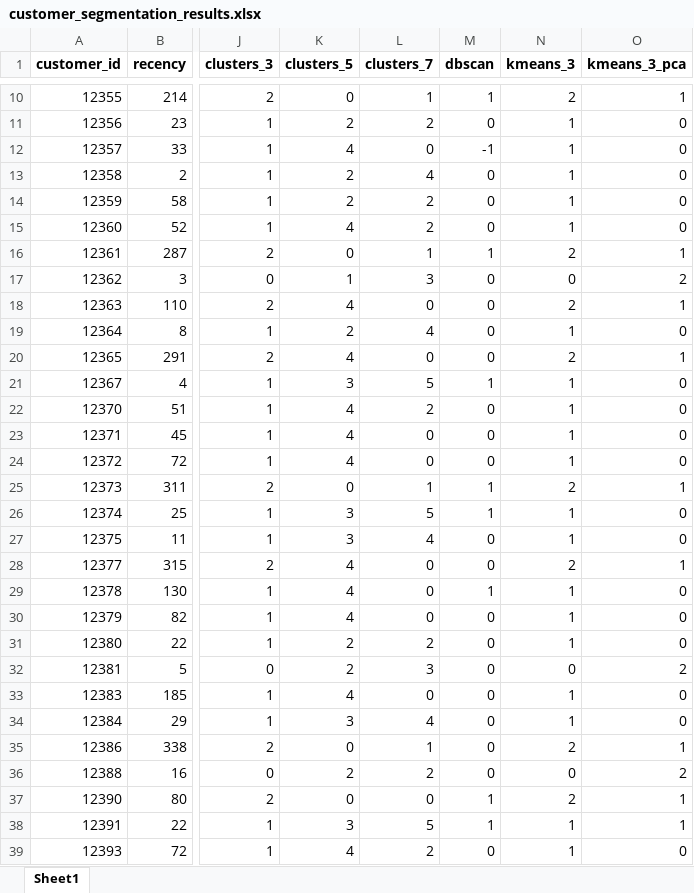
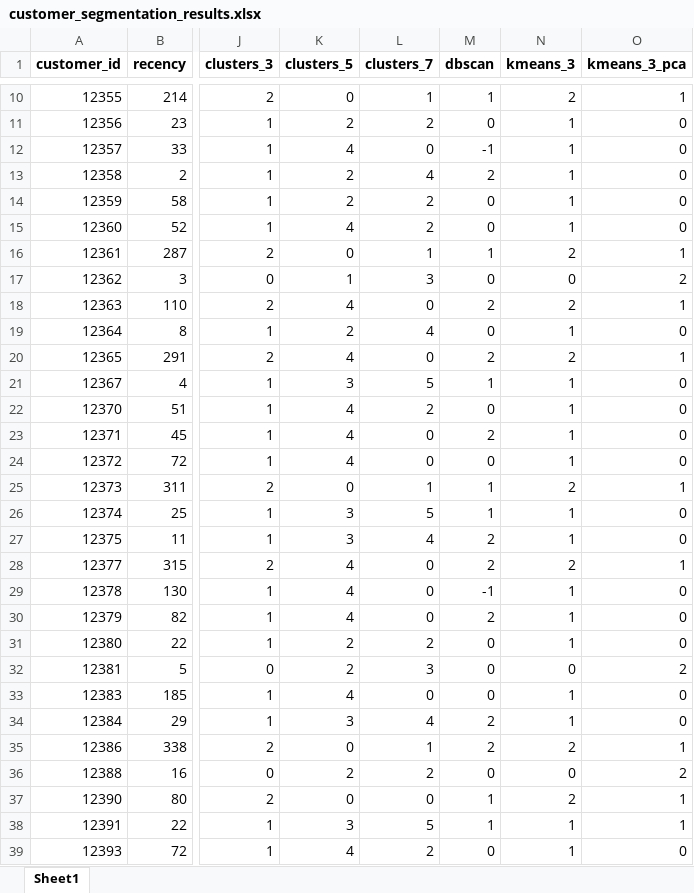
Before and after one commit to joleilvillena/pgdip-aiml-capstone, an Excel workbook: src/data/customer_segmentation_results.xlsx, sheet Sheet1, drawn as a sheet; only a part is shown, gaps mark what is left out; values as stored, in another font and other column widths than the file's, no borders; the diff covers the shown part only; the diff names each change by its address in the sheet, - before the commit and + after, or states it on an @@ line.

```diff
--- a/src/data/customer_segmentation_results.xlsx (sheet Sheet1)
+++ b/src/data/customer_segmentation_results.xlsx (sheet Sheet1)
-M13 (dbscan): 0
+M13 (dbscan): 2
-M18 (dbscan): 0
+M18 (dbscan): 2
-M20 (dbscan): 0
+M20 (dbscan): 2
-M23 (dbscan): 0
+M23 (dbscan): 2
-M27:M28 (dbscan): 0
+M27:M28 (dbscan): 2
-M29 (dbscan): 1
+M29 (dbscan): -1
-M30 (dbscan): 0
+M30 (dbscan): 2
-M34:M35 (dbscan): 0
+M34:M35 (dbscan): 2
```
Also changed, not shown: 877 edited cells elsewhere in this sheet, 3 other files.
